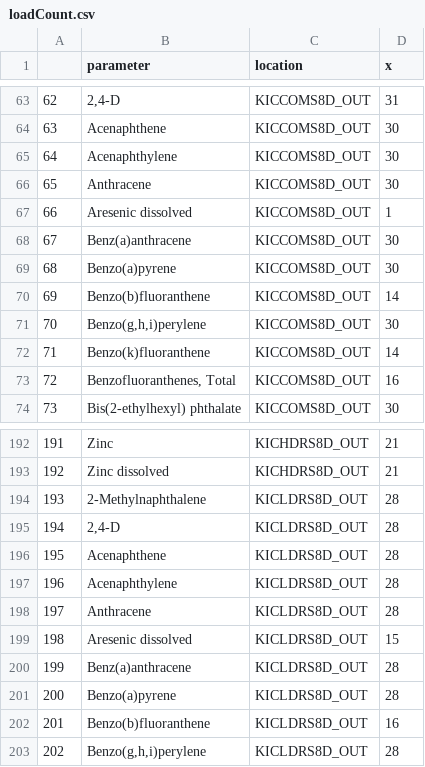
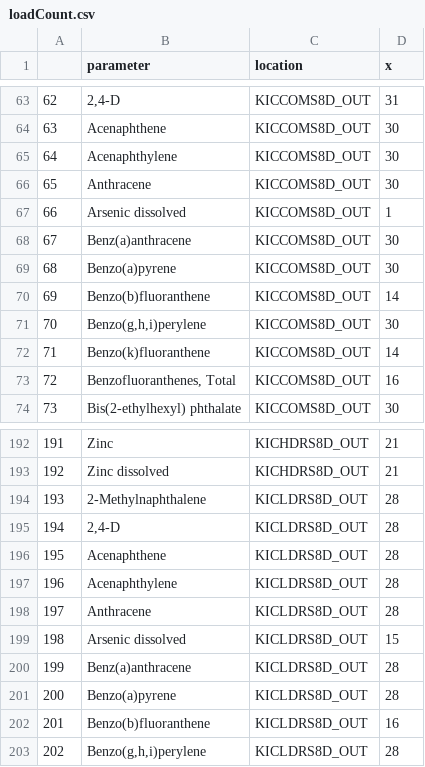
Before and after one commit to ethankale/ecy-wa-s8d, a CSV file: output/loadCount.csv, drawn as a sheet; only a part is shown, gaps mark what is left out.

```diff
--- a/output/loadCount.csv
+++ b/output/loadCount.csv
@@ -66,3 +66,3 @@
 "65","Anthracene","KICCOMS8D_OUT",30
-"66","Aresenic dissolved","KICCOMS8D_OUT",1
+"66","Arsenic dissolved","KICCOMS8D_OUT",1
 "67","Benz(a)anthracene","KICCOMS8D_OUT",30
@@ -198,3 +198,3 @@
 "197","Anthracene","KICLDRS8D_OUT",28
-"198","Aresenic dissolved","KICLDRS8D_OUT",15
+"198","Arsenic dissolved","KICLDRS8D_OUT",15
 "199","Benz(a)anthracene","KICLDRS8D_OUT",28
```
Also changed, not shown: output/Param_Summary.csv, output/eventSummary.csv, 4 other files.
